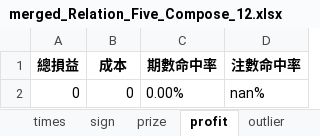
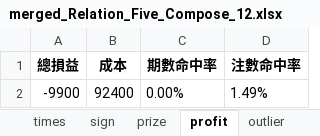
Before and after one commit to b0931866529/bingo, an Excel workbook: 539_calcu/excel/merged_Relation_Five_Compose_12.xlsx, sheet profit, drawn as a sheet; values as stored, in another font and other column widths than the file's, no borders; removed rows and columns are numbered as before the commit, all else as after; the diff names each change by its address in the sheet, - before the commit and + after, or states it on an @@ line.

```diff
--- a/539_calcu/excel/merged_Relation_Five_Compose_12.xlsx (sheet profit)
+++ b/539_calcu/excel/merged_Relation_Five_Compose_12.xlsx (sheet profit)
-row 2: 0 | 0 | 0.00% | nan%
+row 2: -9900 | 92400 | 0.00% | 1.49%
```
Also changed, not shown: sheet prize, sheet sign, sheet outlier, sheet var, 12 other files.
